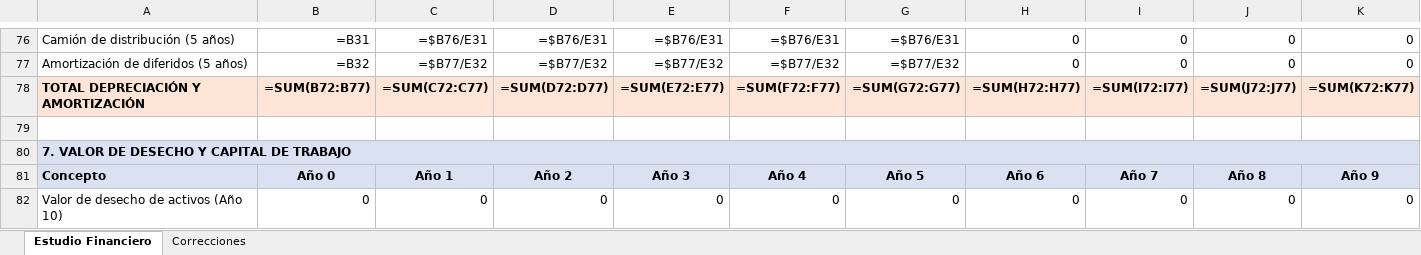
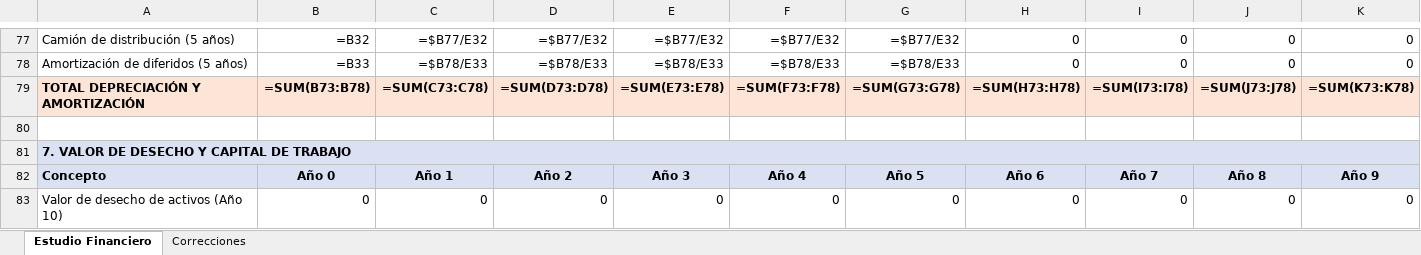
Before and after one commit to pewez267-dot/Rangos, an Excel workbook: Estudio_Financiero_Pura.xlsx, sheet Estudio Financiero, drawn as a sheet; only a part is shown, gaps mark what is left out; values as stored, in another font and other column widths than the file's, no borders; formulas without a stored value are shown as written; addresses are those after the commit; the diff covers the shown part only; the diff names each change by its address in the sheet, - before the commit and + after, or states it on an @@ line.

```diff
--- a/Estudio_Financiero_Pura.xlsx (sheet Estudio Financiero)
+++ b/Estudio_Financiero_Pura.xlsx (sheet Estudio Financiero)
-B77: =B31
+B77: =B32
-C77: =$B76/E31
+C77: =$B77/E32
-D77: =$B76/E31
+D77: =$B77/E32
-E77: =$B76/E31
+E77: =$B77/E32
-F77: =$B76/E31
+F77: =$B77/E32
-G77: =$B76/E31
+G77: =$B77/E32
-B78: =B32
+B78: =B33
-C78: =$B77/E32
+C78: =$B78/E33
-D78: =$B77/E32
+D78: =$B78/E33
-E78: =$B77/E32
+E78: =$B78/E33
-F78: =$B77/E32
+F78: =$B78/E33
-G78: =$B77/E32
+G78: =$B78/E33
-B79: =SUM(B72:B77)
+B79: =SUM(B73:B78)
-C79: =SUM(C72:C77)
+C79: =SUM(C73:C78)
-D79: =SUM(D72:D77)
+D79: =SUM(D73:D78)
-E79: =SUM(E72:E77)
+E79: =SUM(E73:E78)
-F79: =SUM(F72:F77)
+F79: =SUM(F73:F78)
-G79: =SUM(G72:G77)
+G79: =SUM(G73:G78)
-H79: =SUM(H72:H77)
+H79: =SUM(H73:H78)
-I79: =SUM(I72:I77)
+I79: =SUM(I73:I78)
-J79: =SUM(J72:J77)
+J79: =SUM(J73:J78)
-K79: =SUM(K72:K77)
+K79: =SUM(K73:K78)
```
Also changed, not shown: 4 added rows, 3 removed rows and 503 edited cells elsewhere in this sheet, sheet Correcciones, 1 other file.
